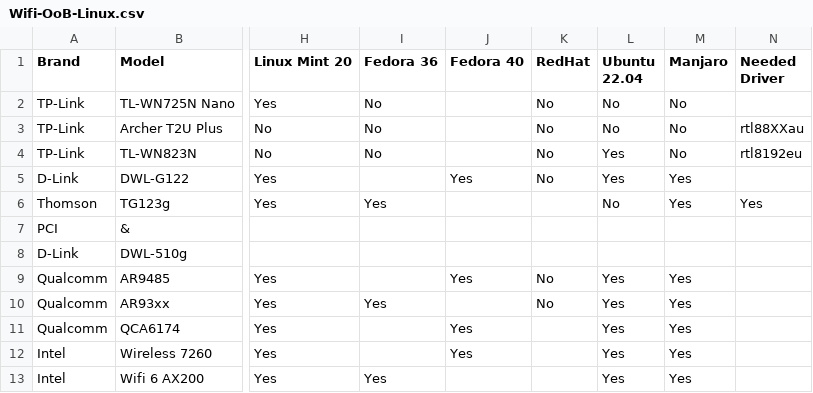
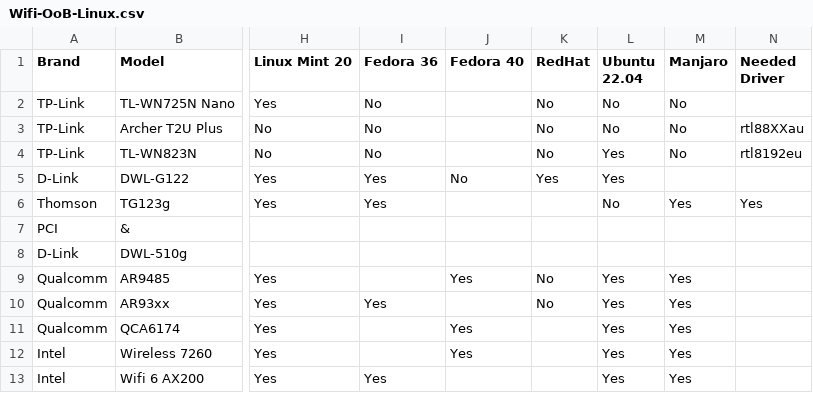
Before and after one commit to TuxStory/Working-OoB-Linux-Wifi, a CSV file: Wifi-OoB-Linux.csv, drawn as a sheet; only a part is shown, gaps mark what is left out; the diff names each change by its address in the sheet, - before the commit and + after, or states it on an @@ line.

Commit message:
Update Wifi-OoB-Linux.csv
cor

```diff
--- a/Wifi-OoB-Linux.csv
+++ b/Wifi-OoB-Linux.csv
-I5 (Fedora 36): (empty)
+I5 (Fedora 36): Yes
-J5 (Fedora 40): Yes
+J5 (Fedora 40): No
-K5 (RedHat): No
+K5 (RedHat): Yes
-M5 (Manjaro): Yes
+M5 (Manjaro): (empty)
```
